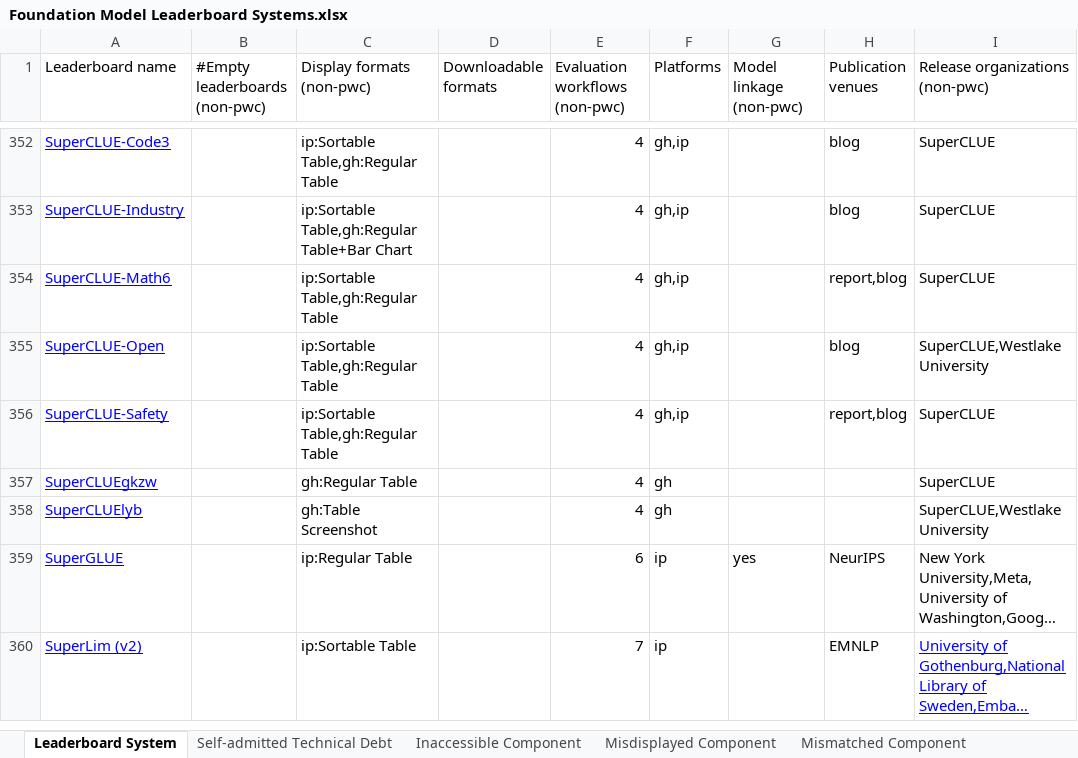
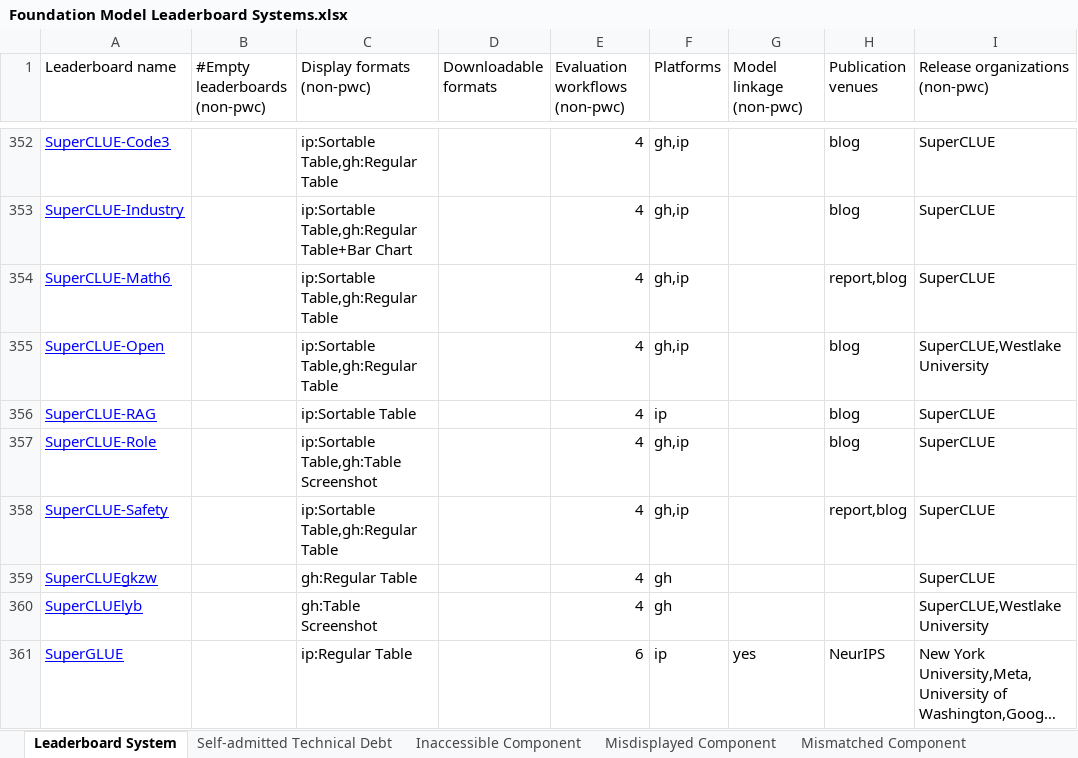
Before and after one commit to zhimin-z/Foundation-Model-Leaderboard-Survey, an Excel workbook: meta/Foundation Model Leaderboard Systems.xlsx, sheet Leaderboard System, drawn as a sheet; only a part is shown, gaps mark what is left out; the shorter side is filled out with more unchanged rows; long unchanged cells end in …; values as stored, in another font and other column widths than the file's, no borders; charts and pictures not drawn; the diff names each change by its address in the sheet, - before the commit and + after, or states it on an @@ line.

Commit message:
superclue update

```diff
--- a/meta/Foundation Model Leaderboard Systems.xlsx (sheet Leaderboard System)
+++ b/meta/Foundation Model Leaderboard Systems.xlsx (sheet Leaderboard System)
+row 356: SuperCLUE-RAG |  | ip:Sortable Table |  | 4 | ip |  | blog | SuperCLUE
+row 357: SuperCLUE-Role |  | ip:Sortable Table,gh:Table Screenshot |  | 4 | gh,ip |  | blog | SuperCLUE
```
Also changed, not shown: sheet Inaccessible Component, 57 other files.
